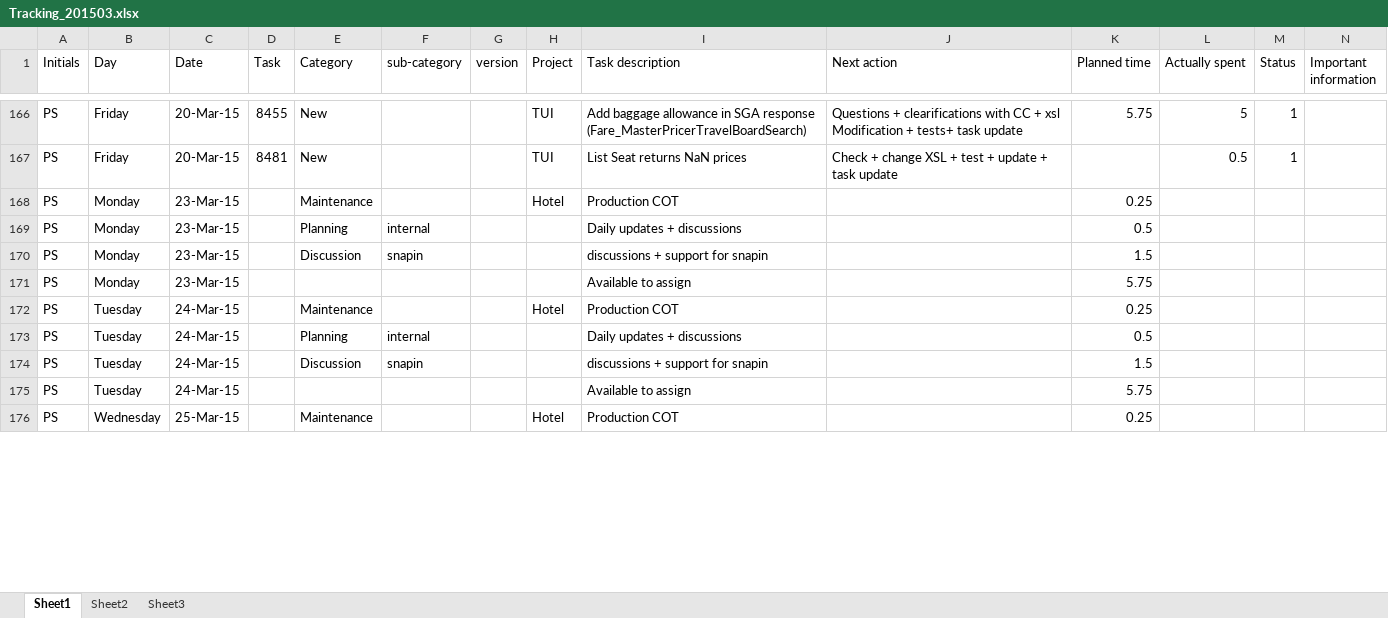
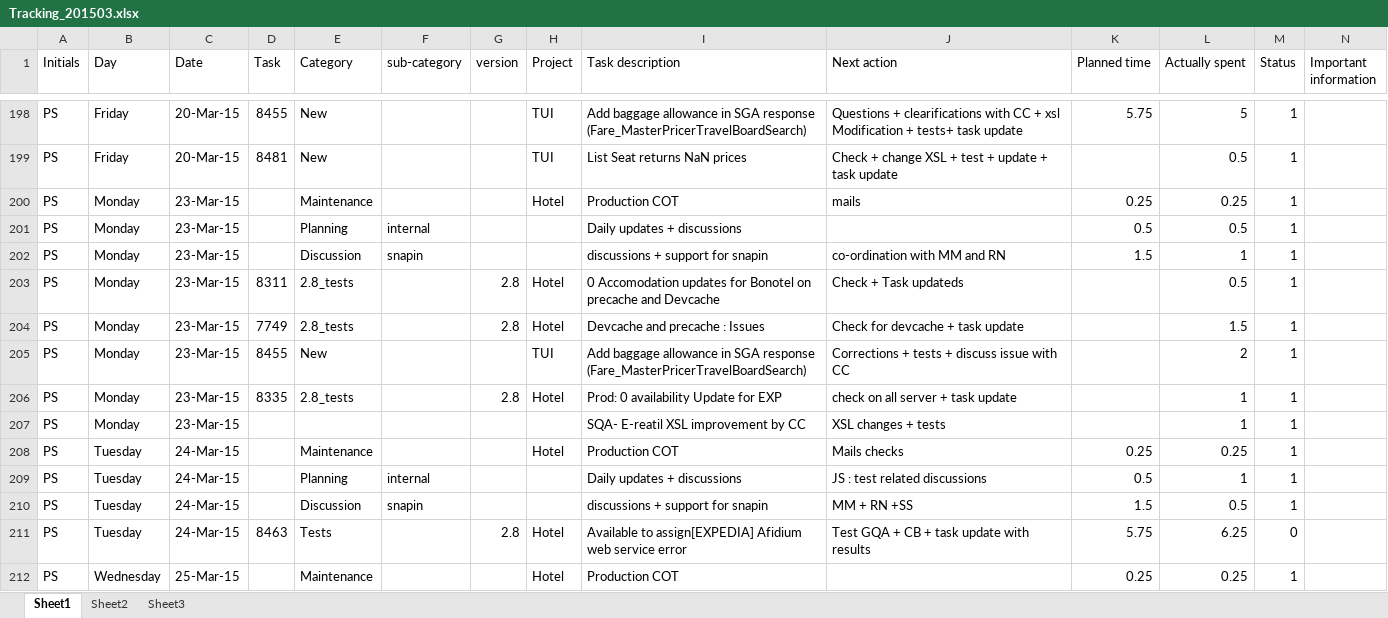
Before and after one commit to jy0tsna/Timesheets, an Excel workbook: Manual/Tracking_201503.xlsx, sheet Sheet1, drawn as a sheet; only a part is shown, gaps mark what is left out; values as stored, in another font and other column widths than the file's, no cell formats; addresses are those after the commit; the diff covers the shown part only; the diff names each change by its address in the sheet, - before the commit and + after, or states it on an @@ line.

```diff
--- a/Manual/Tracking_201503.xlsx (sheet Sheet1)
+++ b/Manual/Tracking_201503.xlsx (sheet Sheet1)
-J200 (Next action): (empty)
+J200 (Next action): mails
-L200 (Actually spent): (empty)
+L200 (Actually spent): 0.25
-M200:M202 (Status): (empty)
+M200:M202 (Status): 1
-L201 (Actually spent): (empty)
+L201 (Actually spent): 0.5
-J202 (Next action): (empty)
+J202 (Next action): co-ordination with MM and RN
-L202 (Actually spent): (empty)
+L202 (Actually spent): 1
+row 203: PS | Monday | 23-Mar-15 | 8311 | 2.8_tests |  | 2.8 | Hotel | 0 Accomodation updates for Bonotel on precache and Devcache | Check + Task updateds |  | 0.5 | 1
+row 204: PS | Monday | 23-Mar-15 | 7749 | 2.8_tests |  | 2.8 | Hotel | Devcache and precache : Issues | Check for devcache + task update |  | 1.5 | 1
+row 205: PS | Monday | 23-Mar-15 | 8455 | New |  |  | TUI | Add baggage allowance in SGA response (Fare_MasterPricerTravelBoardSearch) | Corrections + tests + discuss issue with CC |  | 2 | 1
+row 206: PS | Monday | 23-Mar-15 | 8335 | 2.8_tests |  | 2.8 | Hotel | Prod: 0 availability Update for EXP | check on all server + task update |  | 1 | 1
-I207 (Task description): Available to assign
+I207 (Task description): SQA- E-reatil XSL improvement by CC
-J207 (Next action): (empty)
+J207 (Next action): XSL changes + tests
-K207 (Planned time): 5.75
+K207 (Planned time): (empty)
-L207 (Actually spent): (empty)
+L207 (Actually spent): 1
-M207:M210 (Status): (empty)
+M207:M210 (Status): 1
-J208 (Next action): (empty)
+J208 (Next action): Mails checks
-L208 (Actually spent): (empty)
+L208 (Actually spent): 0.25
-J209 (Next action): (empty)
+J209 (Next action): JS : test related discussions
-L209 (Actually spent): (empty)
+L209 (Actually spent): 1
-J210 (Next action): (empty)
+J210 (Next action): MM + RN +SS
-L210 (Actually spent): (empty)
+L210 (Actually spent): 0.5
-D211 (Task): (empty)
+D211 (Task): 8463
-E211 (Category): (empty)
+E211 (Category): Tests
-G211 (version): (empty)
+G211 (version): 2.8
-H211 (Project): (empty)
+H211 (Project): Hotel
-I211 (Task description): Available to assign
+I211 (Task description): Available to assign[EXPEDIA] Afidium web service error
-J211 (Next action): (empty)
+J211 (Next action): Test GQA + CB + task update with results
-L211 (Actually spent): (empty)
+L211 (Actually spent): 6.25
-M211 (Status): (empty)
+M211 (Status): 0
-L212 (Actually spent): (empty)
+L212 (Actually spent): 0.25
-M212 (Status): (empty)
+M212 (Status): 1
```
Also changed, not shown: 88 added rows, 7 removed rows, 120 edited cells and merged cells elsewhere in this sheet, cell formats, 1 other file.
